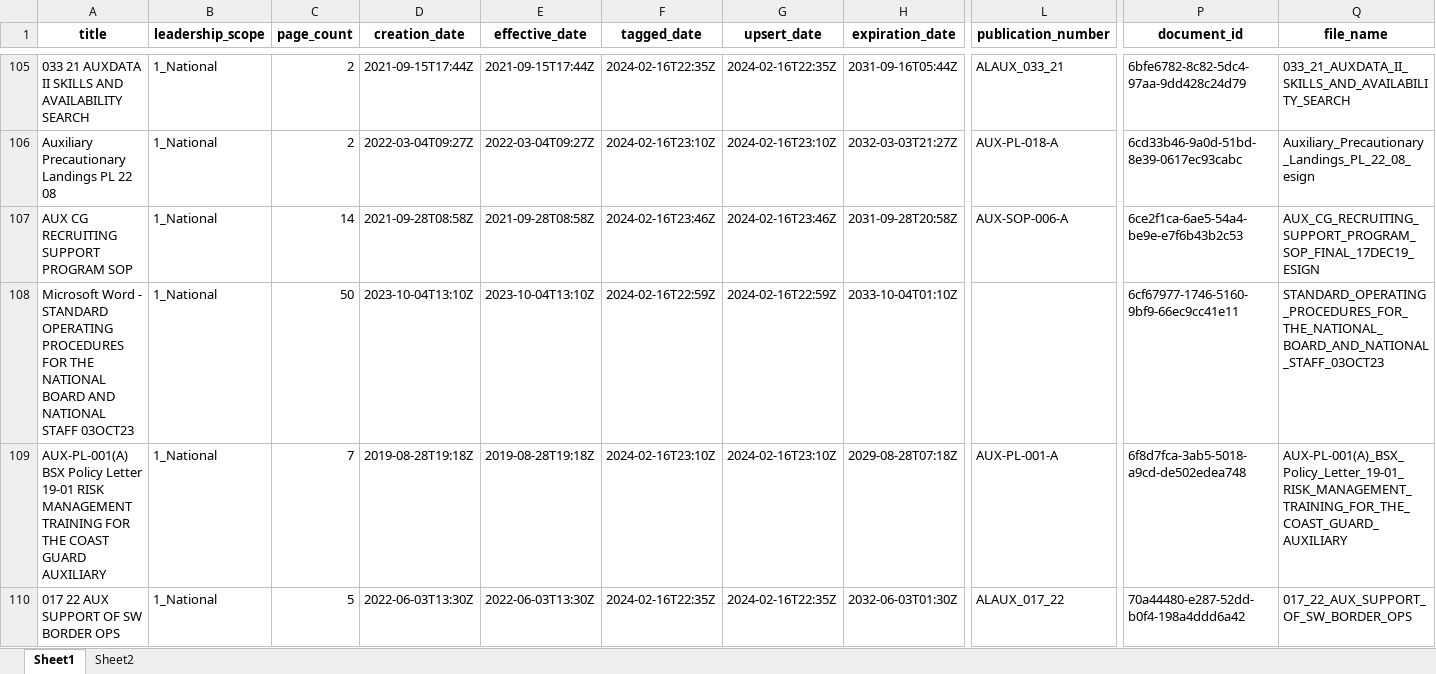
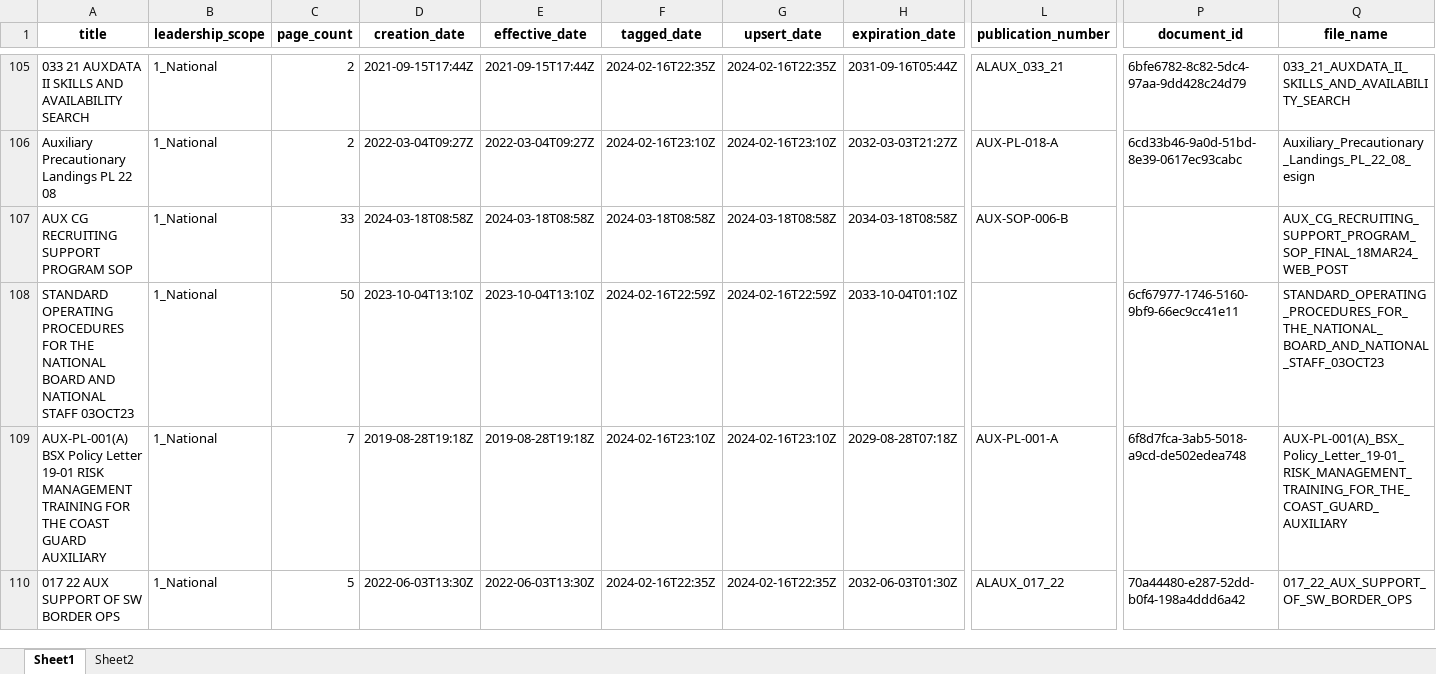
Before and after one commit to drew-wks/ASK, an Excel workbook: docs/library_catalog/library_catalog_2024-03-28T0018Z.xlsx, sheet Sheet1, drawn as a sheet; only a part is shown, gaps mark what is left out; values as stored, in another font and other column widths than the file's, no borders; the diff covers the shown part only; the diff names each change by its address in the sheet, - before the commit and + after, or states it on an @@ line.

```diff
--- a/docs/library_catalog/library_catalog_2024-03-28T0018Z.xlsx (sheet Sheet1)
+++ b/docs/library_catalog/library_catalog_2024-03-28T0018Z.xlsx (sheet Sheet1)
-C107 (page_count): 14
+C107 (page_count): 33
-D107 (creation_date): 2021-09-28T08:58Z
+D107 (creation_date): 2024-03-18T08:58Z
-E107 (effective_date): 2021-09-28T08:58Z
+E107 (effective_date): 2024-03-18T08:58Z
-F107 (tagged_date): 2024-02-16T23:46Z
+F107 (tagged_date): 2024-03-18T08:58Z
-G107 (upsert_date): 2024-02-16T23:46Z
+G107 (upsert_date): 2024-03-18T08:58Z
-H107 (expiration_date): 2031-09-28T20:58Z
+H107 (expiration_date): 2034-03-18T08:58Z
-L107 (publication_number): AUX-SOP-006-A
+L107 (publication_number): AUX-SOP-006-B
-P107 (document_id): 6ce2f1ca-6ae5-54a4-be9e-e7f6b43b2c53
+P107 (document_id): (empty)
-Q107 (file_name): AUX_CG_RECRUITING_SUPPORT_PROGRAM_SOP_FINAL_17DEC19_ESIGN
+Q107 (file_name): AUX_CG_RECRUITING_SUPPORT_PROGRAM_SOP_FINAL_18MAR24_WEB_POST
-A108 (title): Microsoft Word - STANDARD OPERATING…
+A108 (title): STANDARD OPERATING…
```
Also changed, not shown: 1 added row, 24 edited cells and cell formats elsewhere in this sheet, 2 other files.
